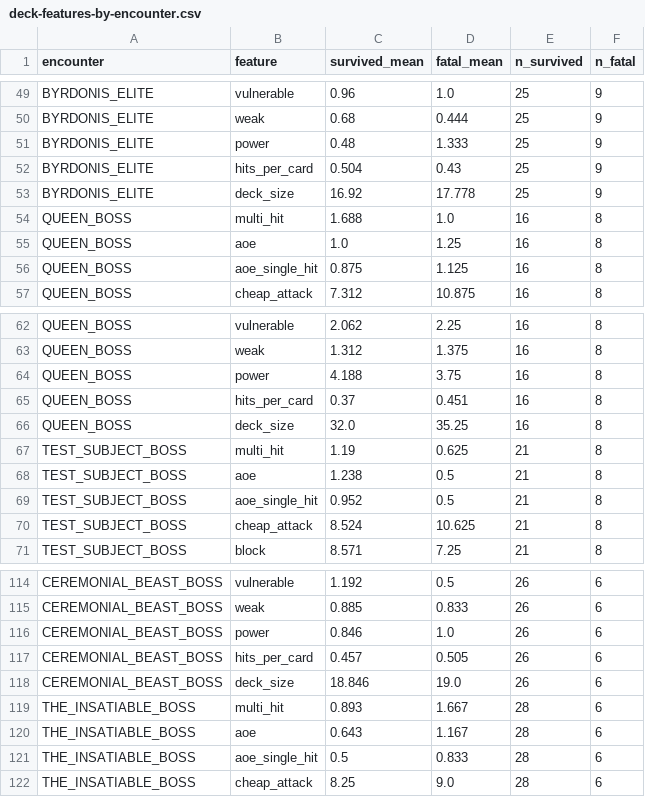
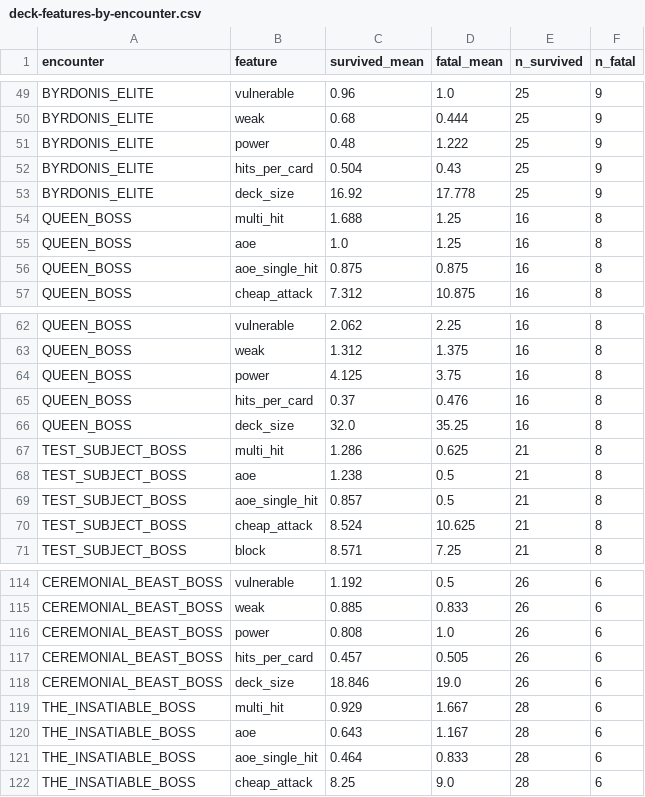
Before and after one commit to Otieur/sts2-agent-training, a CSV file: reports/phase2/deck-features-by-encounter.csv, drawn as a sheet; only a part is shown, gaps mark what is left out; the diff covers the shown part only.

```diff
--- a/reports/phase2/deck-features-by-encounter.csv
+++ b/reports/phase2/deck-features-by-encounter.csv
@@ -50,8 +50,8 @@ BYRDONIS_ELITE,vulnerable,0.96,1.0,25,9
 BYRDONIS_ELITE,weak,0.68,0.444,25,9
-BYRDONIS_ELITE,power,0.48,1.333,25,9
+BYRDONIS_ELITE,power,0.48,1.222,25,9
 BYRDONIS_ELITE,hits_per_card,0.504,0.43,25,9
 BYRDONIS_ELITE,deck_size,16.92,17.778,25,9
-QUEEN_BOSS,multi_hit,1.688,1.0,16,8
+QUEEN_BOSS,multi_hit,1.688,1.25,16,8
 QUEEN_BOSS,aoe,1.0,1.25,16,8
-QUEEN_BOSS,aoe_single_hit,0.875,1.125,16,8
+QUEEN_BOSS,aoe_single_hit,0.875,0.875,16,8
 QUEEN_BOSS,cheap_attack,7.312,10.875,16,8
@@ -63,8 +63,8 @@ QUEEN_BOSS,vulnerable,2.062,2.25,16,8
 QUEEN_BOSS,weak,1.312,1.375,16,8
-QUEEN_BOSS,power,4.188,3.75,16,8
-QUEEN_BOSS,hits_per_card,0.37,0.451,16,8
+QUEEN_BOSS,power,4.125,3.75,16,8
+QUEEN_BOSS,hits_per_card,0.37,0.476,16,8
 QUEEN_BOSS,deck_size,32.0,35.25,16,8
-TEST_SUBJECT_BOSS,multi_hit,1.19,0.625,21,8
+TEST_SUBJECT_BOSS,multi_hit,1.286,0.625,21,8
 TEST_SUBJECT_BOSS,aoe,1.238,0.5,21,8
-TEST_SUBJECT_BOSS,aoe_single_hit,0.952,0.5,21,8
+TEST_SUBJECT_BOSS,aoe_single_hit,0.857,0.5,21,8
 TEST_SUBJECT_BOSS,cheap_attack,8.524,10.625,21,8
@@ -115,8 +115,8 @@ CEREMONIAL_BEAST_BOSS,vulnerable,1.192,0.5,26,6
 CEREMONIAL_BEAST_BOSS,weak,0.885,0.833,26,6
-CEREMONIAL_BEAST_BOSS,power,0.846,1.0,26,6
+CEREMONIAL_BEAST_BOSS,power,0.808,1.0,26,6
 CEREMONIAL_BEAST_BOSS,hits_per_card,0.457,0.505,26,6
 CEREMONIAL_BEAST_BOSS,deck_size,18.846,19.0,26,6
-THE_INSATIABLE_BOSS,multi_hit,0.893,1.667,28,6
+THE_INSATIABLE_BOSS,multi_hit,0.929,1.667,28,6
 THE_INSATIABLE_BOSS,aoe,0.643,1.167,28,6
-THE_INSATIABLE_BOSS,aoe_single_hit,0.5,0.833,28,6
+THE_INSATIABLE_BOSS,aoe_single_hit,0.464,0.833,28,6
 THE_INSATIABLE_BOSS,cheap_attack,8.25,9.0,28,6
```
Also changed, not shown: 35 edited cells elsewhere in this file, 15 other files.
